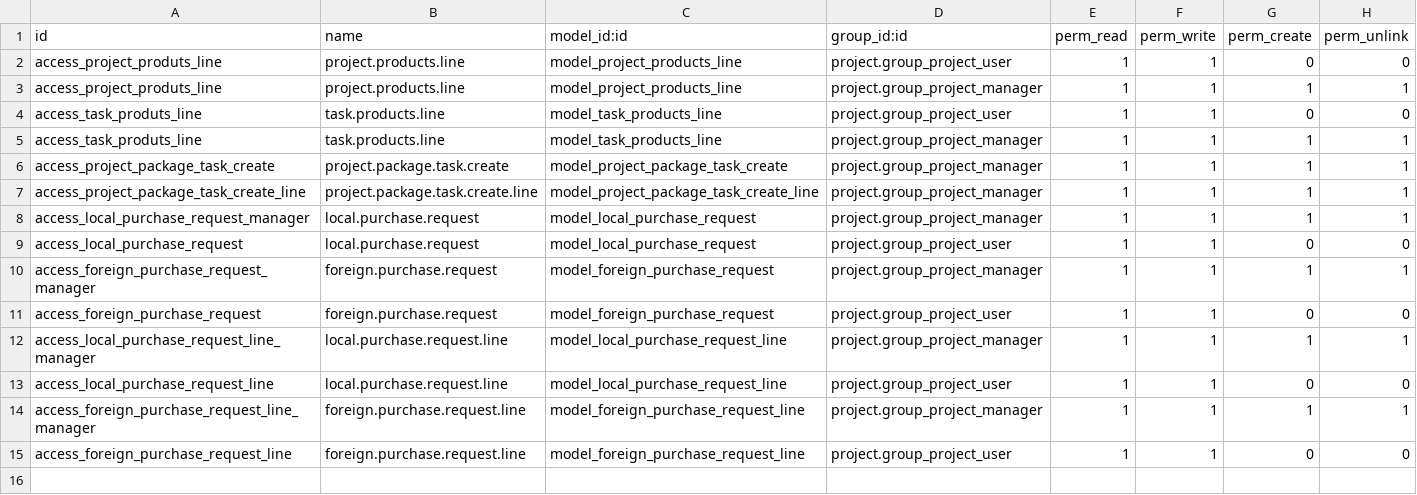
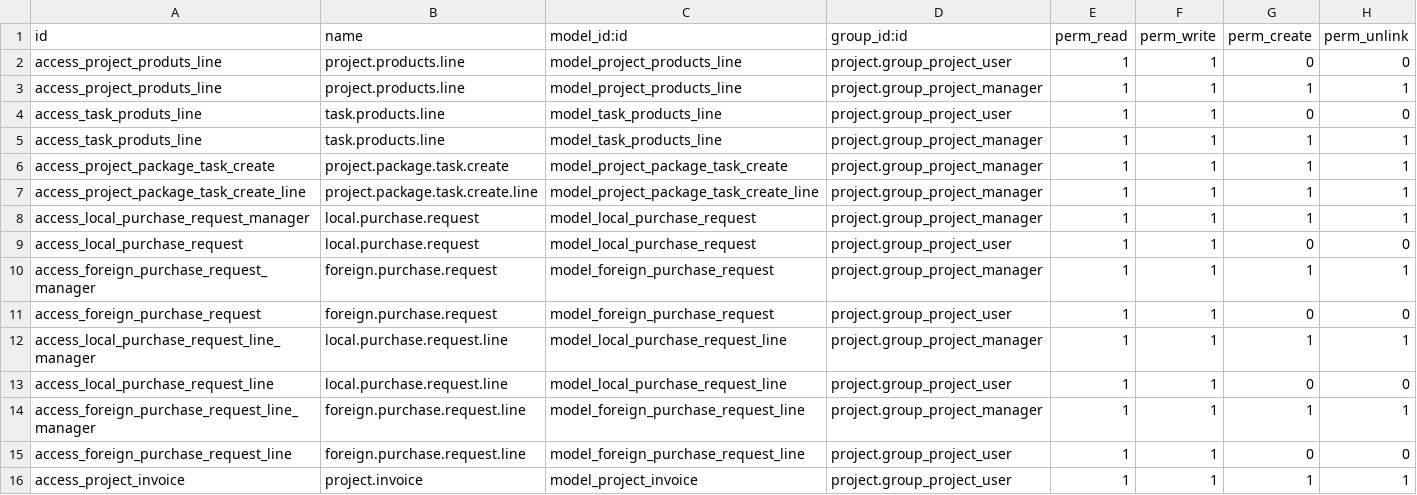
Before and after one commit to towuudorj/vertexmon_erp_v17, a CSV file: l10n_mn_project/security/ir.model.access.csv, drawn as a sheet; the diff names each change by its address in the sheet, - before the commit and + after, or states it on an @@ line.

```diff
--- a/l10n_mn_project/security/ir.model.access.csv
+++ b/l10n_mn_project/security/ir.model.access.csv
+row 16: access_project_invoice | project.invoice | model_project_invoice | project.group_project_user | 1 | 1 | 1 | 1
```
Also changed, not shown: 8 other files.
